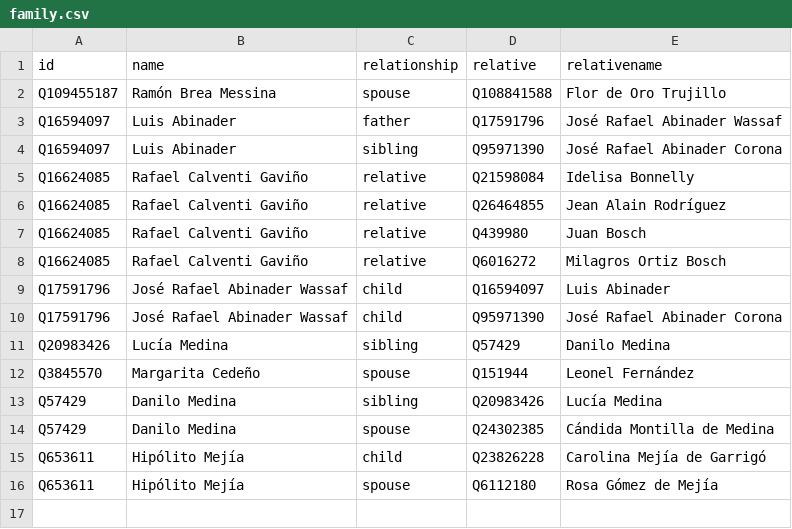
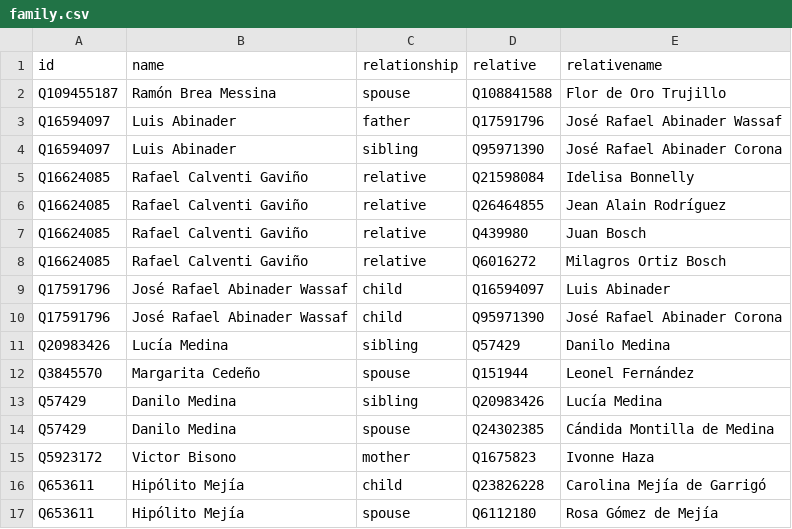
Before and after one commit to every-politician-scrapers/dominican-republic, a CSV file: html/family.csv, drawn as a sheet; the diff names each change by its address in the sheet, - before the commit and + after, or states it on an @@ line.

```diff
--- a/html/family.csv
+++ b/html/family.csv
+row 15: Q5923172 | Victor Bisono | mother | Q1675823 | Ivonne Haza
```
Also changed, not shown: html/bio.csv, html/current.csv, 6 other files.
